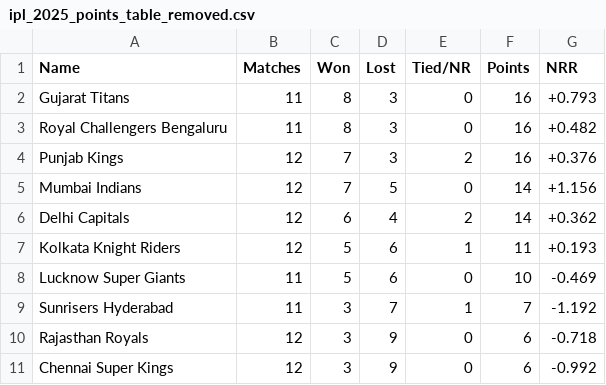
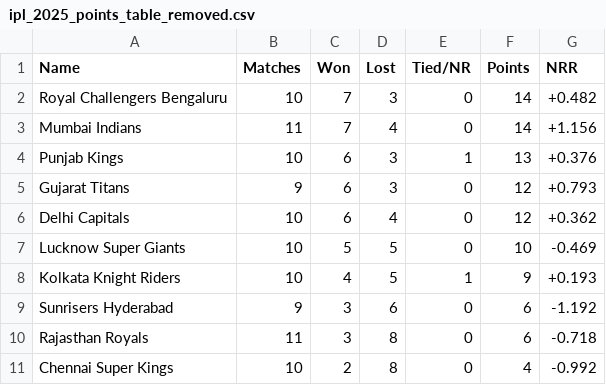
Before and after one commit to PrabhavGupta24/ipl-fantasy, a CSV file: qualification_scenarios/data/ipl_2025_points_table_removed.csv, drawn as a sheet.

```diff
--- a/qualification_scenarios/data/ipl_2025_points_table_removed.csv
+++ b/qualification_scenarios/data/ipl_2025_points_table_removed.csv
@@ -1,11 +1,11 @@
 Name,Matches,Won,Lost,Tied/NR,Points,NRR
-Gujarat Titans,11,8,3,0,16,+0.793
-Royal Challengers Bengaluru,11,8,3,0,16,+0.482
-Punjab Kings,12,7,3,2,16,+0.376
-Mumbai Indians,12,7,5,0,14,+1.156
-Delhi Capitals,12,6,4,2,14,+0.362
-Kolkata Knight Riders,12,5,6,1,11,+0.193
-Lucknow Super Giants,11,5,6,0,10,-0.469
-Sunrisers Hyderabad,11,3,7,1,7,-1.192
-Rajasthan Royals,12,3,9,0,6,-0.718
-Chennai Super Kings,12,3,9,0,6,-0.992
+Royal Challengers Bengaluru,10,7,3,0,14,+0.482
+Mumbai Indians,11,7,4,0,14,+1.156
+Punjab Kings,10,6,3,1,13,+0.376
+Gujarat Titans,9,6,3,0,12,+0.793
+Delhi Capitals,10,6,4,0,12,+0.362
+Lucknow Super Giants,10,5,5,0,10,-0.469
+Kolkata Knight Riders,10,4,5,1,9,+0.193
+Sunrisers Hyderabad,9,3,6,0,6,-1.192
+Rajasthan Royals,11,3,8,0,6,-0.718
+Chennai Super Kings,10,2,8,0,4,-0.992
```
Also changed, not shown: qualification_scenarios/data/ipl_2025_points_table_speculation.csv, qualification_scenarios/data/ipl_2025_schedule_removed.csv, 6 other files.
